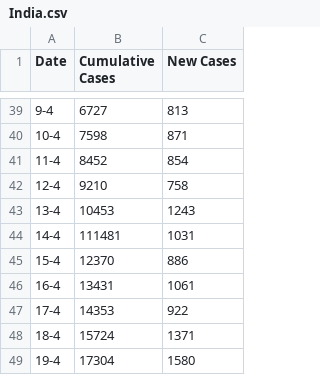
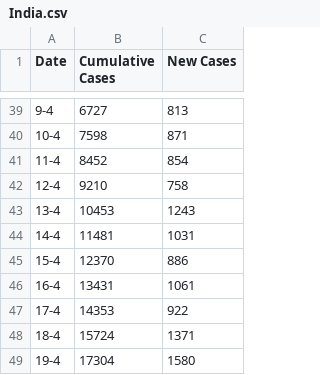
Before and after one commit to TonyGregg/covid19data, a CSV file: data/India.csv, drawn as a sheet; only a part is shown, gaps mark what is left out.

Commit message:
Updated latest count

```diff
--- a/data/India.csv
+++ b/data/India.csv
@@ -43,3 +43,3 @@ Date,Cumulative Cases,New Cases
 13-4,10453,1243
-14-4,111481,1031
+14-4,11481,1031
 15-4,12370,886
```
